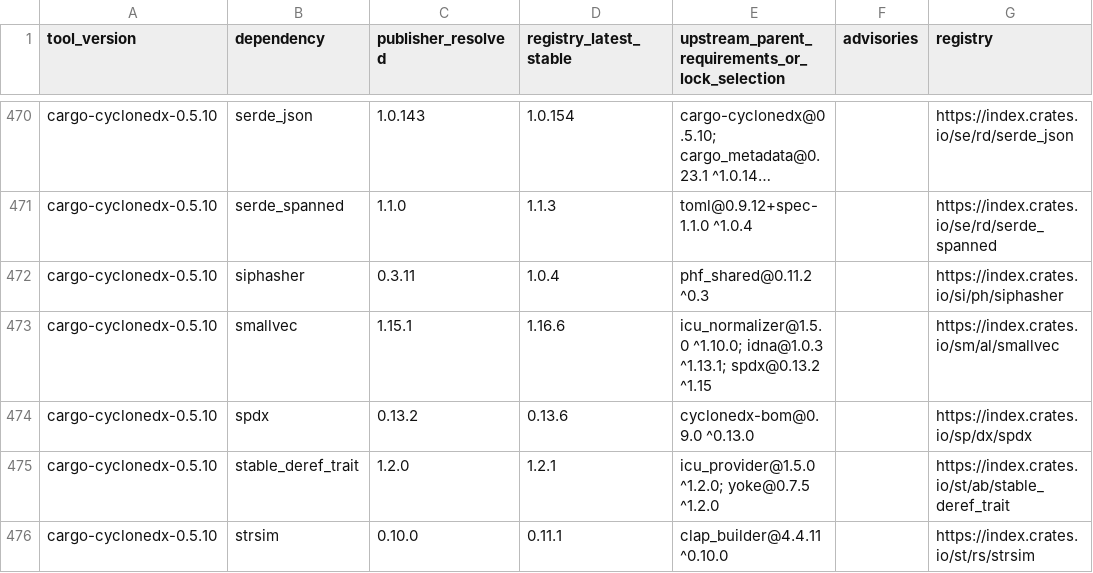
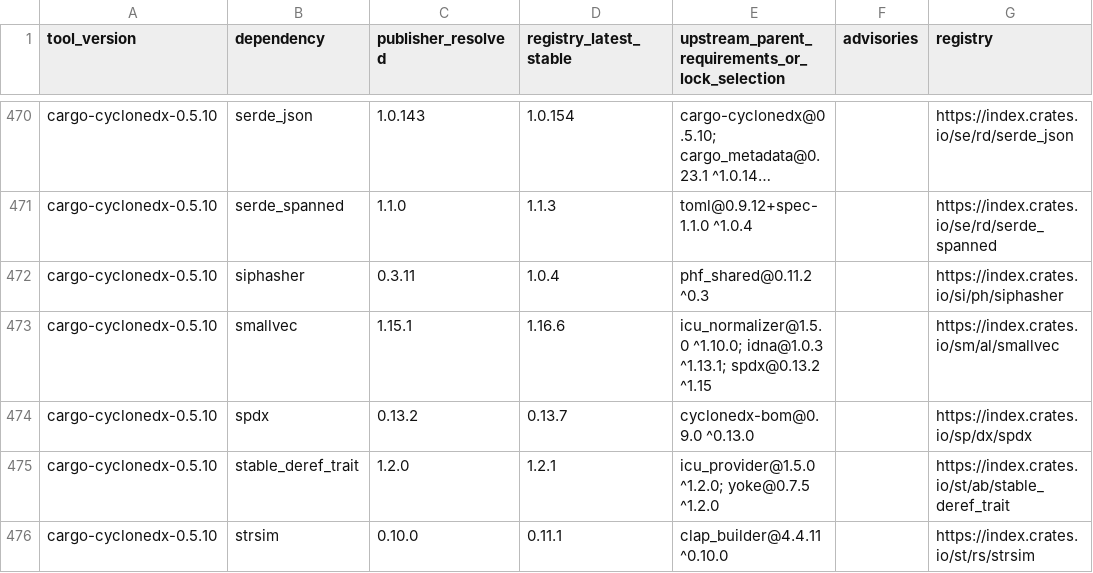
Before and after one commit to link-assistant/router, a TSV file: dev/log/issues/810/pulls/811/cargo-tools-published-a.tsv, drawn as a sheet; only a part is shown, gaps mark what is left out; long unchanged cells end in ….

```diff
--- a/dev/log/issues/810/pulls/811/cargo-tools-published-a.tsv
+++ b/dev/log/issues/810/pulls/811/cargo-tools-published-a.tsv
@@ -473,3 +473,3 @@ cargo-cyclonedx-0.5.10	siphasher	0.3.11	1.0.4	phf_shared@0.11.2 ^0.3		https://in
 cargo-cyclonedx-0.5.10	smallvec	1.15.1	1.16.6	icu_normalizer@1.5.0 ^1.10.0; idna@1.0.3 ^1.13.1; spdx@0.13.2 ^1.15		https://index.crates.io/sm/al/smallvec
-cargo-cyclonedx-0.5.10	spdx	0.13.2	0.13.6	cyclonedx-bom@0.9.0 ^0.13.0		https://index.crates.io/sp/dx/spdx
+cargo-cyclonedx-0.5.10	spdx	0.13.2	0.13.7	cyclonedx-bom@0.9.0 ^0.13.0		https://index.crates.io/sp/dx/spdx
 cargo-cyclonedx-0.5.10	stable_deref_trait	1.2.0	1.2.1	icu_provider@1.5.0 ^1.2.0; yoke@0.7.5 ^1.2.0		https://index.crates.io/st/ab/stable_deref_trait
```
Also changed, not shown: dev/log/issues/810/pulls/811/cargo-tools-refreshed-a.tsv, dev/log/issues/810/pulls/811/cargo-tools-refreshed-b.tsv, 5 other files.
